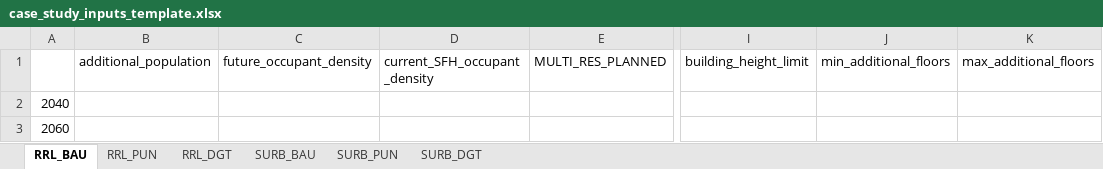
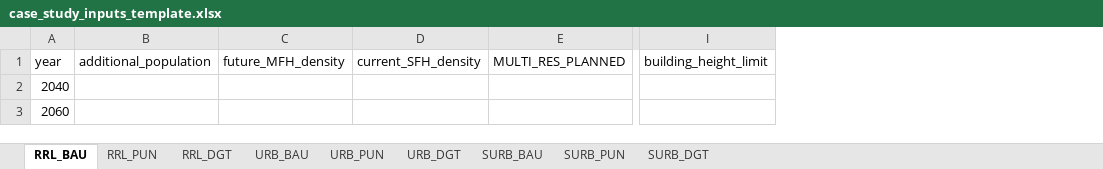
Before and after one commit to architecture-building-systems/cea-remap-ville-plugin, an Excel workbook: remap_ville_plugin/case_study_inputs_template.xlsx, sheet RRL_BAU, drawn as a sheet; only a part is shown, gaps mark what is left out; values as stored, in another font and other column widths than the file's, no borders; removed rows and columns are numbered as before the commit, all else as after; the diff names each change by its address in the sheet, - before the commit and + after, or states it on an @@ line.

```diff
--- a/remap_ville_plugin/case_study_inputs_template.xlsx (sheet RRL_BAU)
+++ b/remap_ville_plugin/case_study_inputs_template.xlsx (sheet RRL_BAU)
+sheet tab: URB_BAU
+sheet tab: URB_PUN
+sheet tab: URB_DGT
-column C, row 1: future_occupant_density
-column D, row 1: current_SFH_occupant_density
+column C, row 1: future_MFH_density
+column D, row 1: current_SFH_density
-column J, row 1: min_additional_floors
-column K, row 1: max_additional_floors
-A1: (empty)
+A1: year
```
Also changed, not shown: sheet RRL_PUN, sheet RRL_DGT, sheet SURB_DGT, sheet SURB_BAU, sheet SURB_PUN.
